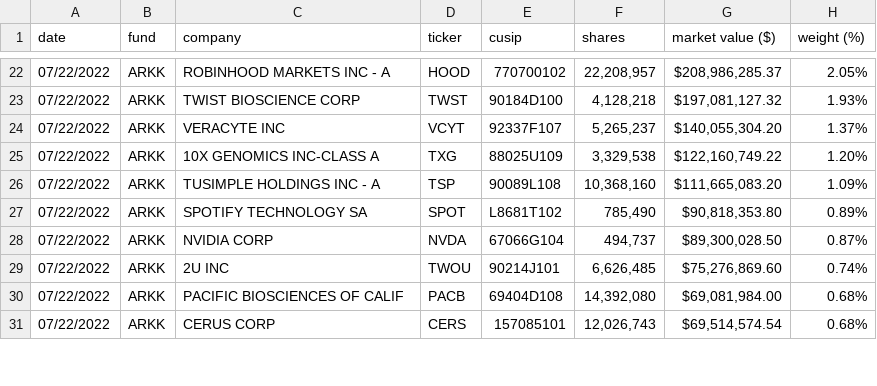
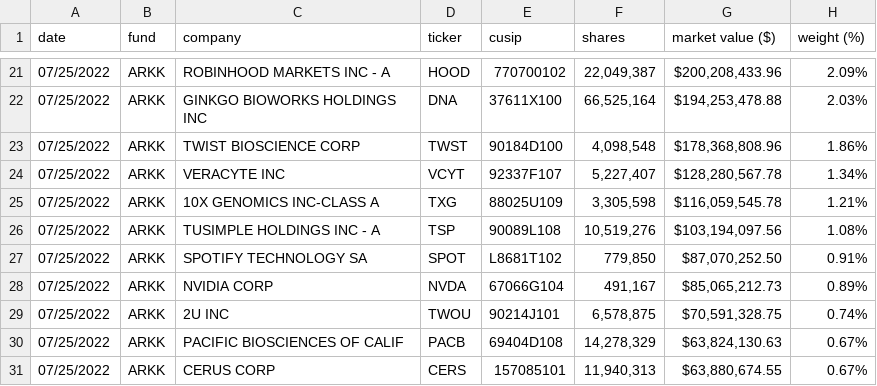
Before and after one commit to tsekityam/ark-funds-flat-data, a CSV file: ARK_INNOVATION_ETF_ARKK_HOLDINGS.csv, drawn as a sheet; only a part is shown, gaps mark what is left out; the diff covers the shown part only.

Commit message:
Flat: latest data (2022-07-26T00:23:10.709Z) {   "date": "2022-07-26T00:23:10.709Z",   "files": [     {       "name": "ARK_INNOVATION_ETF_ARKK_HOLDINGS.csv",       "deltaBytes": 0,       "source": "https://ark-funds.com/wp-content/uploads/funds-etf-csv/ARK_INNOVATION_ETF_ARKK_HOLDINGS.csv"     },     {       "name": "raw/ARK_INNOVATION_ETF_ARKK_HOLDINGS.csv",       "deltaBytes": 0,       "source": "https://ark-funds.com/wp-content/uploads/funds-etf-csv/ARK_INNOVATION_ETF_ARKK_HOLDINGS.csv"     },     {       "name": "ARK_TRANSPARENCY_ETF_CTRU_HOLDINGS.csv",       "deltaBytes": -79,       "source": "https://ark-funds.com/wp-content/uploads/funds-etf-csv/ARK_TRANSPARENCY_ETF_CTRU_HOLDINGS.csv"     },     {       "name": "raw/ARK_TRANSPARENCY_ETF_CTRU_HOLDINGS.csv",       "deltaBytes": -81,       "source": "https://ark-funds.com/wp-content/uploads/funds-etf-csv/ARK_TRANSPARENCY_ETF_CTRU_HOLDINGS.csv"     }   ] }

```diff
--- a/ARK_INNOVATION_ETF_ARKK_HOLDINGS.csv
+++ b/ARK_INNOVATION_ETF_ARKK_HOLDINGS.csv
@@ -22,10 +21,11 @@ date,fund,company,ticker,cusip,shares,market value ($),weight (%)
-07/22/2022,ARKK,ROBINHOOD MARKETS INC - A,HOOD,770700102,"22,208,957","$208,986,285.37",2.05%
-07/22/2022,ARKK,TWIST BIOSCIENCE CORP,TWST,90184D100,"4,128,218","$197,081,127.32",1.93%
-07/22/2022,ARKK,VERACYTE INC,VCYT,92337F107,"5,265,237","$140,055,304.20",1.37%
-07/22/2022,ARKK,10X GENOMICS INC-CLASS A,TXG,88025U109,"3,329,538","$122,160,749.22",1.20%
-07/22/2022,ARKK,TUSIMPLE HOLDINGS INC - A,TSP,90089L108,"10,368,160","$111,665,083.20",1.09%
-07/22/2022,ARKK,SPOTIFY TECHNOLOGY SA,SPOT,L8681T102,"785,490","$90,818,353.80",0.89%
-07/22/2022,ARKK,NVIDIA CORP,NVDA,67066G104,"494,737","$89,300,028.50",0.87%
-07/22/2022,ARKK,2U INC,TWOU,90214J101,"6,626,485","$75,276,869.60",0.74%
-07/22/2022,ARKK,PACIFIC BIOSCIENCES OF CALIF,PACB,69404D108,"14,392,080","$69,081,984.00",0.68%
-07/22/2022,ARKK,CERUS CORP,CERS,157085101,"12,026,743","$69,514,574.54",0.68%
+07/25/2022,ARKK,ROBINHOOD MARKETS INC - A,HOOD,770700102,"22,049,387","$200,208,433.96",2.09%
+07/25/2022,ARKK,GINKGO BIOWORKS HOLDINGS INC,DNA,37611X100,"66,525,164","$194,253,478.88",2.03%
+07/25/2022,ARKK,TWIST BIOSCIENCE CORP,TWST,90184D100,"4,098,548","$178,368,808.96",1.86%
+07/25/2022,ARKK,VERACYTE INC,VCYT,92337F107,"5,227,407","$128,280,567.78",1.34%
+07/25/2022,ARKK,10X GENOMICS INC-CLASS A,TXG,88025U109,"3,305,598","$116,059,545.78",1.21%
+07/25/2022,ARKK,TUSIMPLE HOLDINGS INC - A,TSP,90089L108,"10,519,276","$103,194,097.56",1.08%
+07/25/2022,ARKK,SPOTIFY TECHNOLOGY SA,SPOT,L8681T102,"779,850","$87,070,252.50",0.91%
+07/25/2022,ARKK,NVIDIA CORP,NVDA,67066G104,"491,167","$85,065,212.73",0.89%
+07/25/2022,ARKK,2U INC,TWOU,90214J101,"6,578,875","$70,591,328.75",0.74%
+07/25/2022,ARKK,PACIFIC BIOSCIENCES OF CALIF,PACB,69404D108,"14,278,329","$63,824,130.63",0.67%
+07/25/2022,ARKK,CERUS CORP,CERS,157085101,"11,940,313","$63,880,674.55",0.67%
```
Also changed, not shown: 3 added rows, 4 removed rows and 84 edited cells elsewhere in this file, ARK_TRANSPARENCY_ETF_CTRU_HOLDINGS.csv, raw/ARK_INNOVATION_ETF_ARKK_HOLDINGS.csv, 1 other file.
